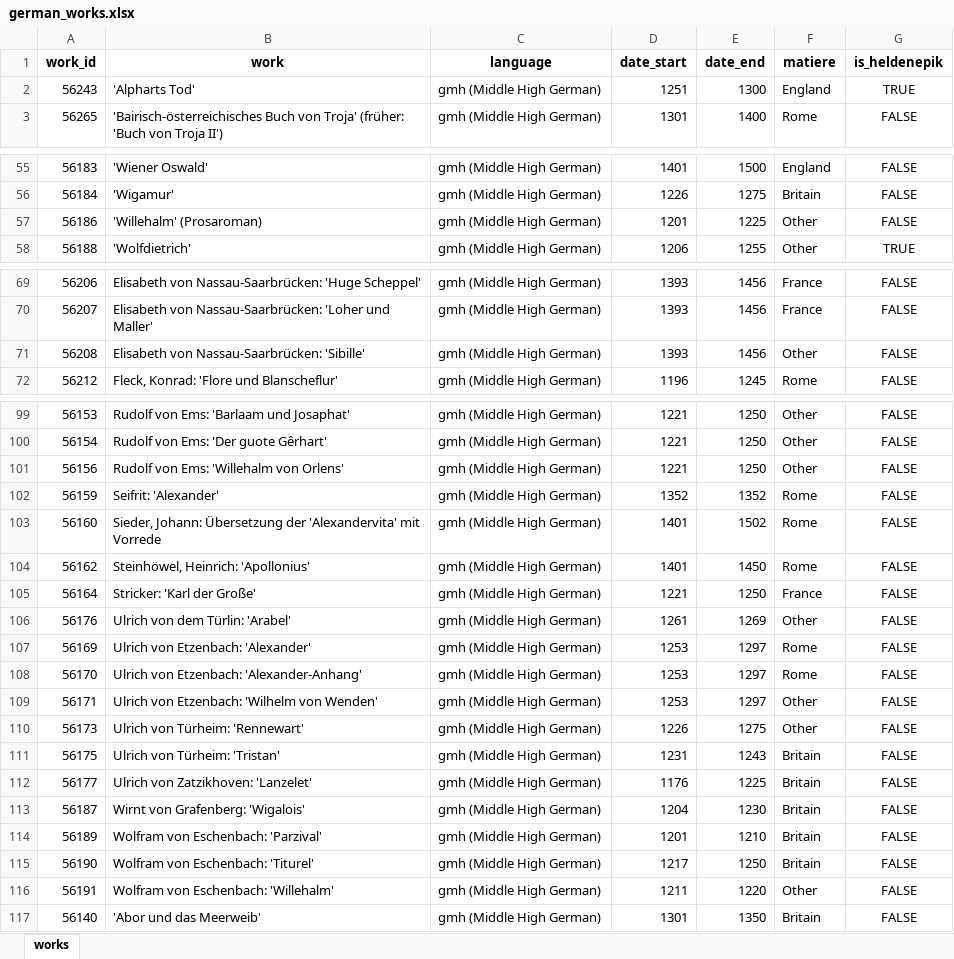
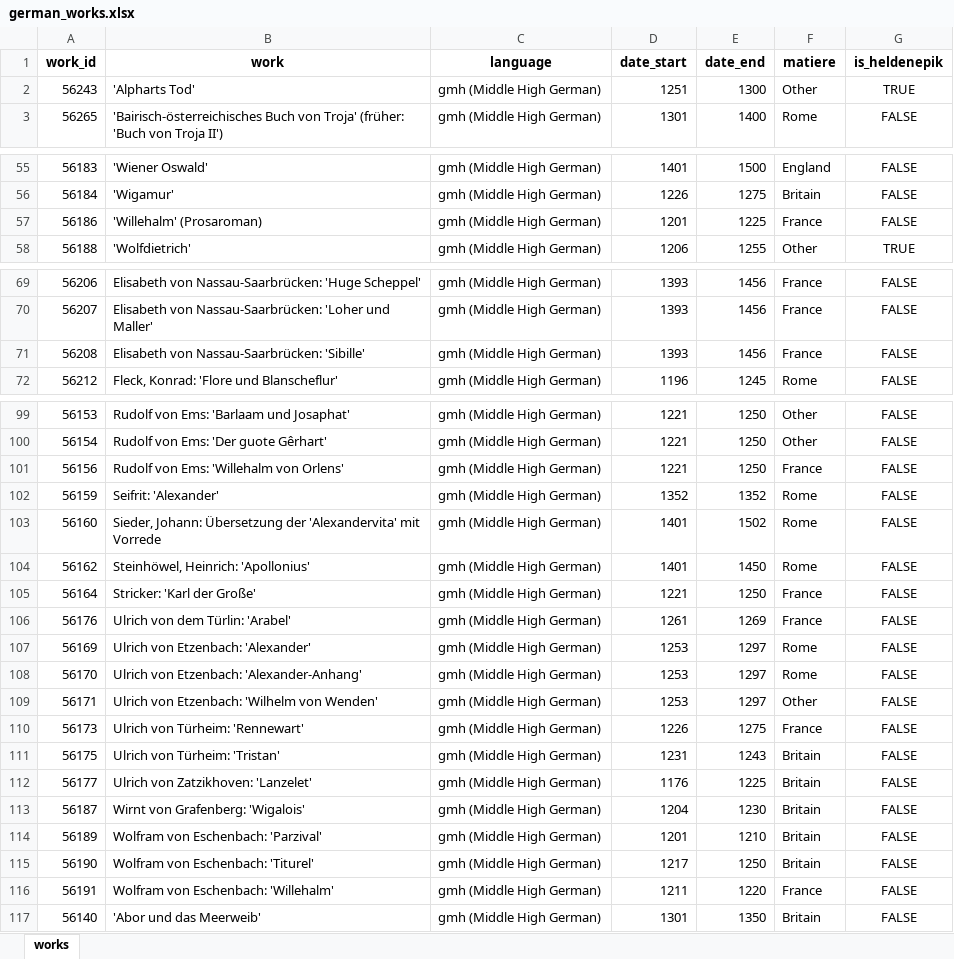
Before and after one commit to mikekestemont/mitueberlierung, an Excel workbook: data/german_works.xlsx, sheet works, drawn as a sheet; only a part is shown, gaps mark what is left out; values as stored, in another font and other column widths than the file's, no borders; the diff names each change by its address in the sheet, - before the commit and + after, or states it on an @@ line.

```diff
--- a/data/german_works.xlsx (sheet works)
+++ b/data/german_works.xlsx (sheet works)
-F2 (matiere): England
+F2 (matiere): Other
-F57 (matiere): Other
+F57 (matiere): France
-F71 (matiere): Other
+F71 (matiere): France
-F101 (matiere): Other
+F101 (matiere): France
-F106 (matiere): Other
+F106 (matiere): France
-F110 (matiere): Other
+F110 (matiere): France
-F116 (matiere): Other
+F116 (matiere): France
```
Also changed, not shown: data/german_works_EdB.xlsx, 2 other files.
